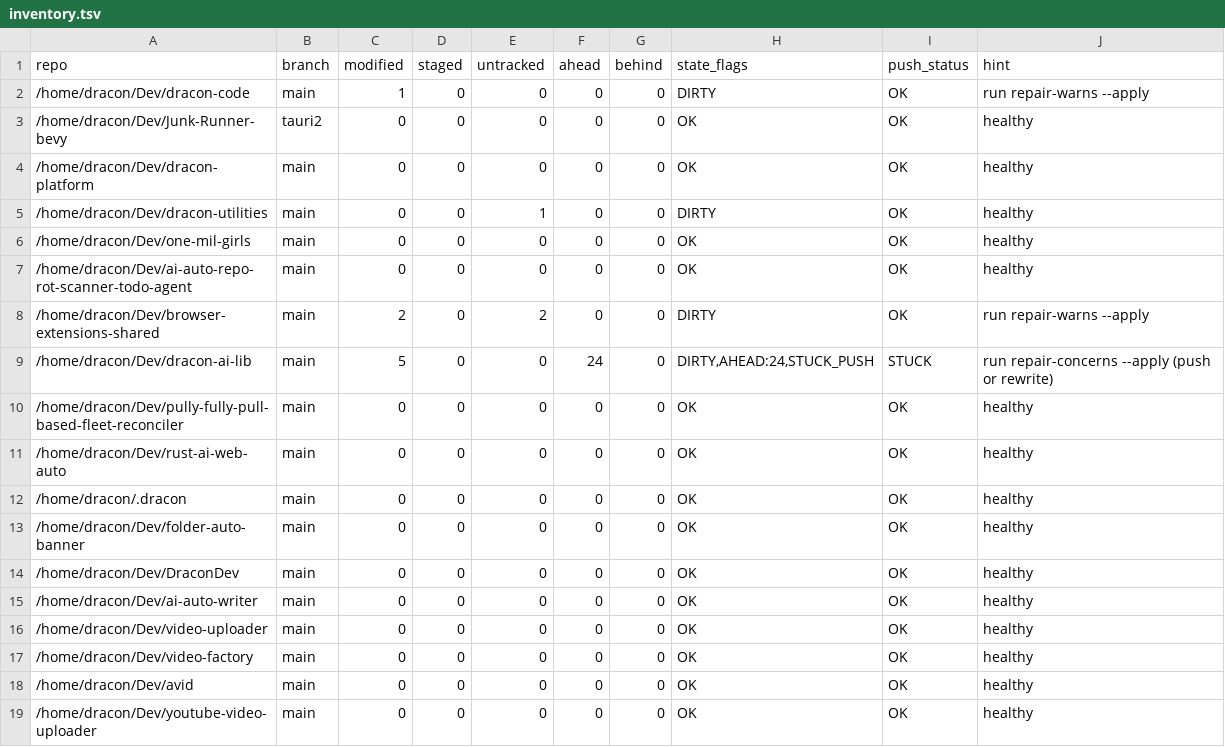
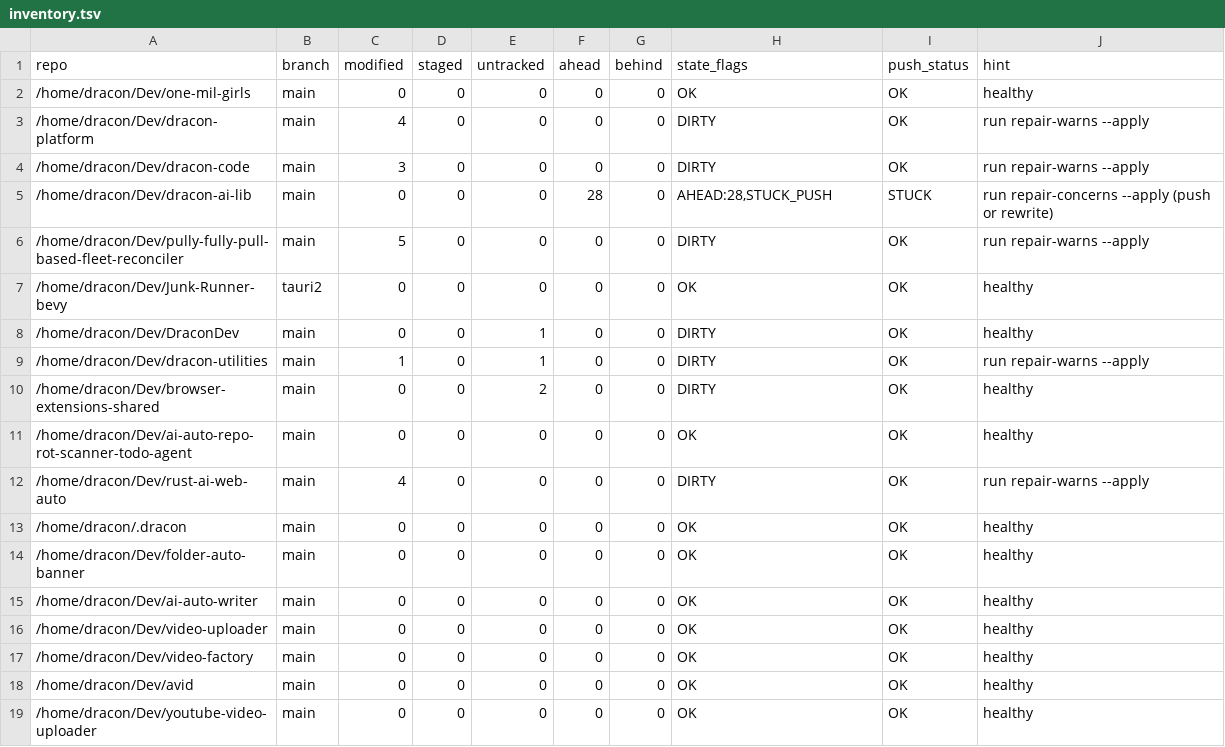
Before and after one commit to DraconDev/dracon-utilities, a TSV file: docs/audit/2026-06-11-full-repo-audit/cleanup-except-pi/after/inventory.tsv, drawn as a sheet; only a part is shown.

Commit message:
3 file(s) in docs [docs/audit/2026-06-11-full-repo-audit/cleanup-except-pi/after/inventory.json, docs/audit/2026-06-11-full-repo-audit/cleanup-except-pi/REPORT.md, docs/audit/2026-06-11-full-repo-audit/cleanup-except-pi/after/inventory.tsv] DELTA:+243/-128 | NEW:cleanup-except-pi/REPORT.md

```diff
--- a/docs/audit/2026-06-11-full-repo-audit/cleanup-except-pi/after/inventory.tsv
+++ b/docs/audit/2026-06-11-full-repo-audit/cleanup-except-pi/after/inventory.tsv
@@ -1,15 +1,15 @@
 repo	branch	modified	staged	untracked	ahead	behind	state_flags	push_status	hint
-/home/dracon/Dev/dracon-code	main	1	0	0	0	0	DIRTY	OK	run repair-warns --apply
+/home/dracon/Dev/one-mil-girls	main	0	0	0	0	0	OK	OK	healthy
+/home/dracon/Dev/dracon-platform	main	4	0	0	0	0	DIRTY	OK	run repair-warns --apply
+/home/dracon/Dev/dracon-code	main	3	0	0	0	0	DIRTY	OK	run repair-warns --apply
+/home/dracon/Dev/dracon-ai-lib	main	0	0	0	28	0	AHEAD:28,STUCK_PUSH	STUCK	run repair-concerns --apply (push or rewrite)
+/home/dracon/Dev/pully-fully-pull-based-fleet-reconciler	main	5	0	0	0	0	DIRTY	OK	run repair-warns --apply
 /home/dracon/Dev/Junk-Runner-bevy	tauri2	0	0	0	0	0	OK	OK	healthy
-/home/dracon/Dev/dracon-platform	main	0	0	0	0	0	OK	OK	healthy
-/home/dracon/Dev/dracon-utilities	main	0	0	1	0	0	DIRTY	OK	healthy
-/home/dracon/Dev/one-mil-girls	main	0	0	0	0	0	OK	OK	healthy
+/home/dracon/Dev/DraconDev	main	0	0	1	0	0	DIRTY	OK	healthy
+/home/dracon/Dev/dracon-utilities	main	1	0	1	0	0	DIRTY	OK	run repair-warns --apply
+/home/dracon/Dev/browser-extensions-shared	main	0	0	2	0	0	DIRTY	OK	healthy
 /home/dracon/Dev/ai-auto-repo-rot-scanner-todo-agent	main	0	0	0	0	0	OK	OK	healthy
-/home/dracon/Dev/browser-extensions-shared	main	2	0	2	0	0	DIRTY	OK	run repair-warns --apply
-/home/dracon/Dev/dracon-ai-lib	main	5	0	0	24	0	DIRTY,AHEAD:24,STUCK_PUSH	STUCK	run repair-concerns --apply (push or rewrite)
-/home/dracon/Dev/pully-fully-pull-based-fleet-reconciler	main	0	0	0	0	0	OK	OK	healthy
-/home/dracon/Dev/rust-ai-web-auto	main	0	0	0	0	0	OK	OK	healthy
+/home/dracon/Dev/rust-ai-web-auto	main	4	0	0	0	0	DIRTY	OK	run repair-warns --apply
 /home/dracon/.dracon	main	0	0	0	0	0	OK	OK	healthy
 /home/dracon/Dev/folder-auto-banner	main	0	0	0	0	0	OK	OK	healthy
-/home/dracon/Dev/DraconDev	main	0	0	0	0	0	OK	OK	healthy
 /home/dracon/Dev/ai-auto-writer	main	0	0	0	0	0	OK	OK	healthy
```
Also changed, not shown: 2 other files.
